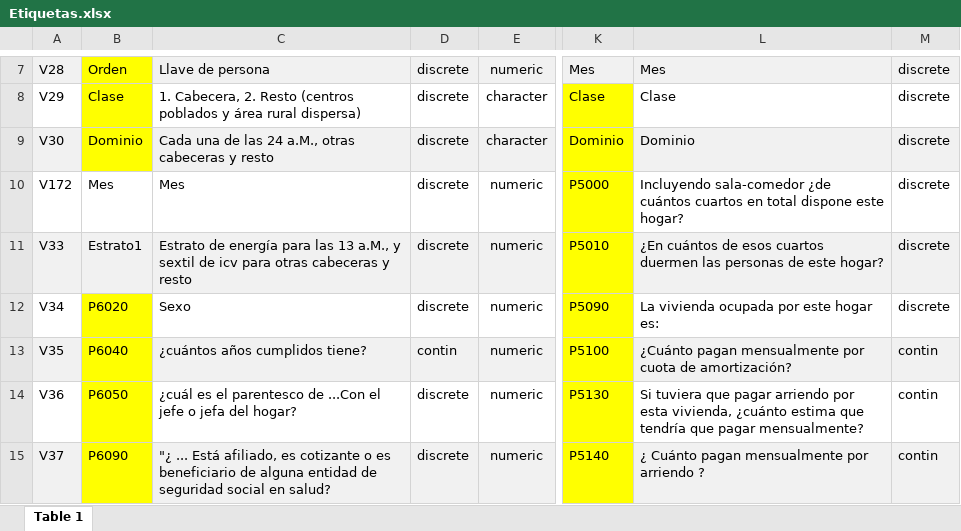
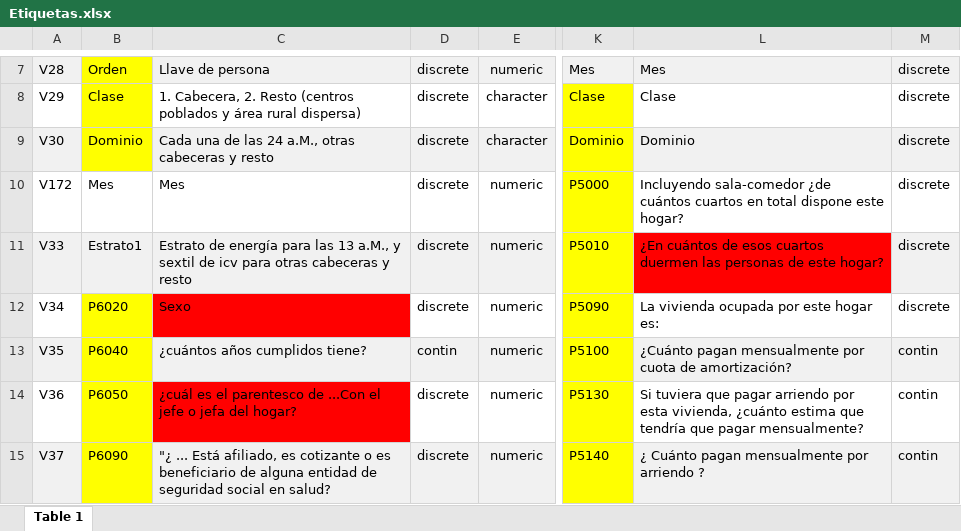
Before and after one commit to santiagoriverti/ML_PS2_Falcone_Morales_Riverti, an Excel workbook: document/Etiquetas.xlsx, sheet Table 1, drawn as a sheet; only a part is shown, gaps mark what is left out; values as stored, in another font and other column widths than the file's, no borders; charts and pictures not drawn; the diff covers the shown part only; the diff names each change by its address in the sheet, - before the commit and + after, or states it on an @@ line.

Commit message:
Etiquetas actualizado

```diff
--- a/document/Etiquetas.xlsx (sheet Table 1)
+++ b/document/Etiquetas.xlsx (sheet Table 1)
-L11 fill: #F1F1F1
+L11 fill: #FF0000
-C12 fill: none
+C12 fill: #FF0000
-C14 fill: none
+C14 fill: #FF0000
```
Also changed, not shown: 2 added rows and cell formats elsewhere in this sheet.
